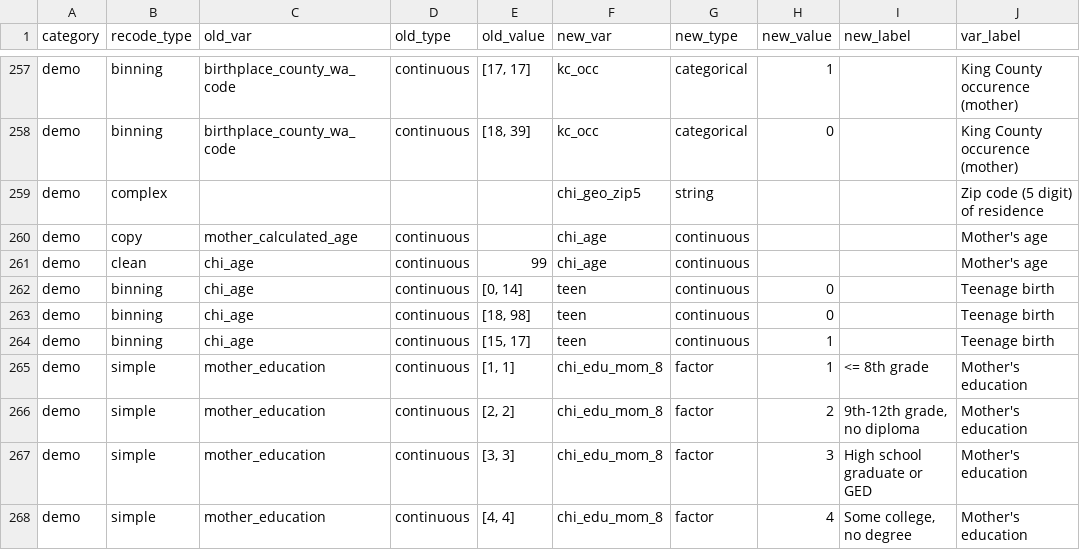
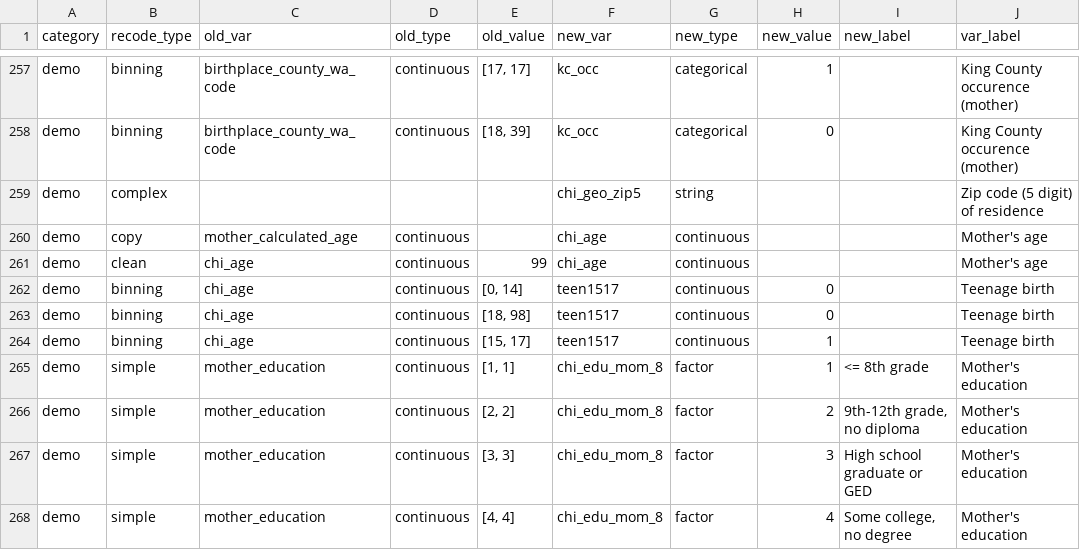
Before and after one commit to jfontestad/DOHdata, a CSV file: ETL/birth/ref/ref.bir_recodes_simple.csv, drawn as a sheet; only a part is shown, gaps mark what is left out; the diff names each change by its address in the sheet, - before the commit and + after, or states it on an @@ line.

Commit message:
changed 'teen' >> 'teen1517'

```diff
--- a/ETL/birth/ref/ref.bir_recodes_simple.csv
+++ b/ETL/birth/ref/ref.bir_recodes_simple.csv
-F262:F264 (new_var): teen
+F262:F264 (new_var): teen1517
```
